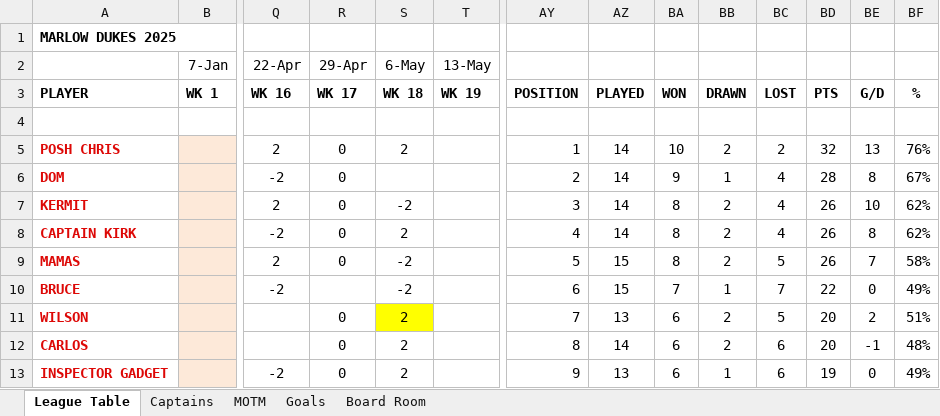
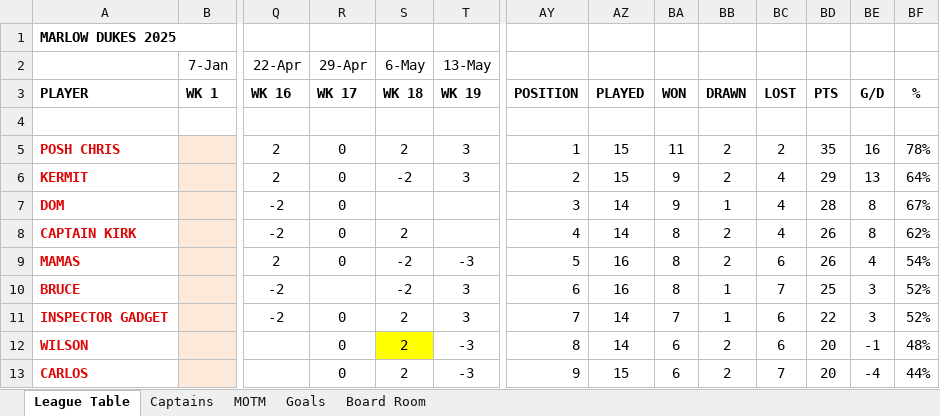
Before and after one commit to stateside2/marlow-dukes, an Excel workbook: data/latest_data.xlsx, sheet League Table, drawn as a sheet; only a part is shown, gaps mark what is left out; values as stored, in another font and other column widths than the file's, no borders; charts and pictures not drawn; removed rows and columns are numbered as before the commit, all else as after; rows hold the shown columns only; the diff covers the shown part only; the diff names each change by its address in the sheet, - before the commit and + after, or states it on an @@ line.

```diff
--- a/data/latest_data.xlsx (sheet League Table)
+++ b/data/latest_data.xlsx (sheet League Table)
-T5 (13-May): (empty)
+T5 (13-May): 3
-AZ5: 14
+AZ5: 15
-BA5: 10
+BA5: 11
-BD5: 32
+BD5: 35
-BE5: 13
+BE5: 16
-BF5: 76%
+BF5: 78%
+row 6: KERMIT |  | 2 | 0 | -2 | 3 | 2 | 15 | 9 | 2 | 4 | 29 | 13 | 64%
-AY7: 2
+AY7: 3
-row 7: KERMIT |  | 2 | 0 | -2 |  | 3 | 14 | 8 | 2 | 4 | 26 | 10 | 62%
-T9 (13-May): (empty)
+T9 (13-May): -3
-AZ9:AZ10: 15
+AZ9:AZ10: 16
-BC9: 5
+BC9: 6
-BE9: 7
+BE9: 4
-BF9: 58%
+BF9: 54%
-T10 (13-May): (empty)
+T10 (13-May): 3
-BA10: 7
+BA10: 8
-BD10: 22
+BD10: 25
-BE10: 0
+BE10: 3
-BF10: 49%
+BF10: 52%
+row 11: INSPECTOR GADGET |  | -2 | 0 | 2 | 3 | 7 | 14 | 7 | 1 | 6 | 22 | 3 | 52%
-T12:T13 (13-May): (empty)
+T12:T13 (13-May): -3
-AY12: 7
+AY12: 8
-AZ12: 13
+AZ12: 14
-BC12: 5
+BC12: 6
-BE12: 2
+BE12: -1
-BF12: 51%
+BF12: 48%
-AY13: 8
+AY13: 9
-AZ13: 14
+AZ13: 15
-BC13: 6
+BC13: 7
-BE13: -1
+BE13: -4
-BF13: 48%
+BF13: 44%
-row 13: INSPECTOR GADGET |  | -2 | 0 | 2 |  | 9 | 13 | 6 | 1 | 6 | 19 | 0 | 49%
```
Also changed, not shown: 6 added rows, 6 removed rows, 1 moved row, 57 edited cells and cell formats elsewhere in this sheet, sheet MOTM, sheet Board Room, sheet Captains, sheet Goals, formulas that keep their value, hidden cells, 3 other files.
